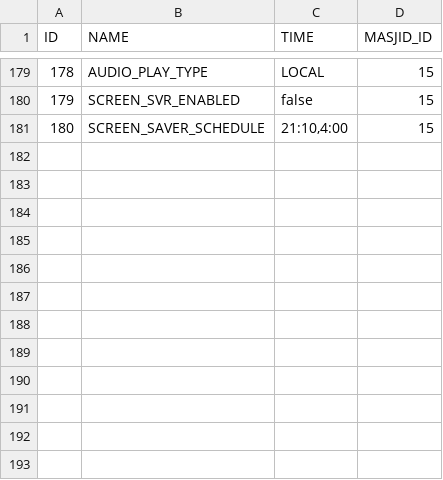
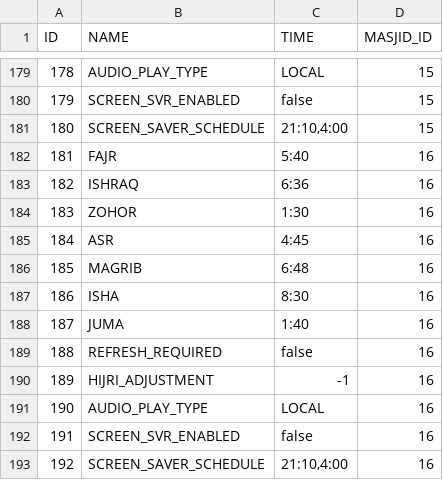
Before and after one commit to mdmujeeb/mosque-dashboard-api, a CSV file: src/main/resources/namaz_times.csv, drawn as a sheet; only a part is shown, gaps mark what is left out.

```diff
--- a/src/main/resources/namaz_times.csv
+++ b/src/main/resources/namaz_times.csv
@@ -181 +181,13 @@ ID,NAME,TIME,MASJID_ID
 180,SCREEN_SAVER_SCHEDULE,"21:10,4:00",15
+181,FAJR,5:40,16
+182,ISHRAQ,6:36,16
+183,ZOHOR,1:30,16
+184,ASR,4:45,16
+185,MAGRIB,6:48,16
+186,ISHA,8:30,16
+187,JUMA,1:40,16
+188,REFRESH_REQUIRED,false,16
+189,HIJRI_ADJUSTMENT,-1,16
+190,AUDIO_PLAY_TYPE,LOCAL,16
+191,SCREEN_SVR_ENABLED,false,16
+192,SCREEN_SAVER_SCHEDULE,"21:10,4:00",16
```
Also changed, not shown: src/main/resources/masjid_master.csv, src/main/resources/occasions.csv.
